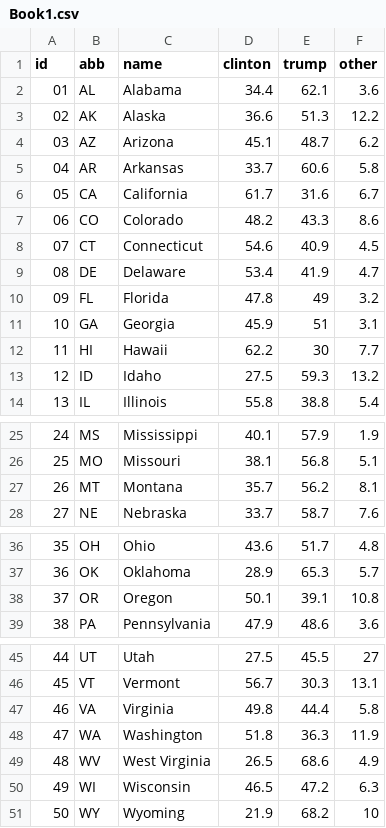
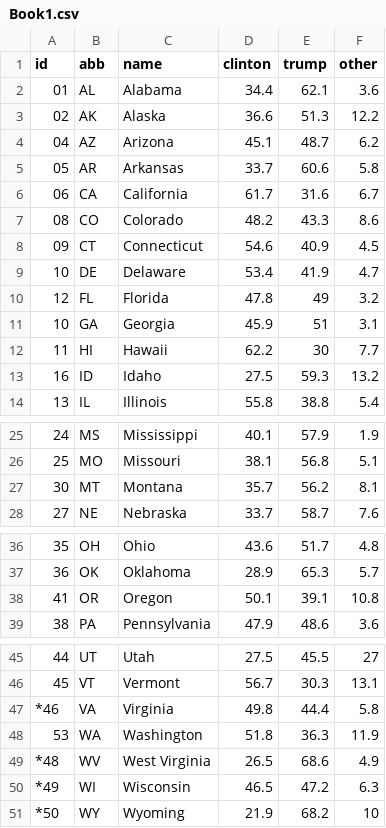
Before and after one commit to agri643/agri643.github.io, a CSV file: project/Book1.csv, drawn as a sheet; only a part is shown, gaps mark what is left out.

Commit message:
Update Book1.csv

```diff
--- a/project/Book1.csv
+++ b/project/Book1.csv
@@ -3,12 +3,12 @@ id,abb,name,clinton,trump,other
 02,AK,Alaska,36.6,51.3,12.2
-03,AZ,Arizona,45.1,48.7,6.2
-04,AR,Arkansas,33.7,60.6,5.8
-05,CA,California,61.7,31.6,6.7
-06,CO,Colorado,48.2,43.3,8.6
-07,CT,Connecticut,54.6,40.9,4.5
-08,DE,Delaware,53.4,41.9,4.7
-09,FL,Florida,47.8,49,3.2
+04,AZ,Arizona,45.1,48.7,6.2
+05,AR,Arkansas,33.7,60.6,5.8
+06,CA,California,61.7,31.6,6.7
+08,CO,Colorado,48.2,43.3,8.6
+09,CT,Connecticut,54.6,40.9,4.5
+10,DE,Delaware,53.4,41.9,4.7
+12,FL,Florida,47.8,49,3.2
 10,GA,Georgia,45.9,51,3.1
 11,HI,Hawaii,62.2,30,7.7
-12,ID,Idaho,27.5,59.3,13.2
+16,ID,Idaho,27.5,59.3,13.2
 13,IL,Illinois,55.8,38.8,5.4
@@ -26,3 +26,3 @@ id,abb,name,clinton,trump,other
 25,MO,Missouri,38.1,56.8,5.1
-26,MT,Montana,35.7,56.2,8.1
+30,MT,Montana,35.7,56.2,8.1
 27,NE,Nebraska,33.7,58.7,7.6
@@ -37,3 +37,3 @@ id,abb,name,clinton,trump,other
 36,OK,Oklahoma,28.9,65.3,5.7
-37,OR,Oregon,50.1,39.1,10.8
+41,OR,Oregon,50.1,39.1,10.8
 38,PA,Pennsylvania,47.9,48.6,3.6
@@ -46,6 +46,6 @@ id,abb,name,clinton,trump,other
 45,VT,Vermont,56.7,30.3,13.1
-46,VA,Virginia,49.8,44.4,5.8
-47,WA,Washington,51.8,36.3,11.9
-48,WV,West Virginia,26.5,68.6,4.9
-49,WI,Wisconsin,46.5,47.2,6.3
-50,WY,Wyoming,21.9,68.2,10
+*46,VA,Virginia,49.8,44.4,5.8
+53,WA,Washington,51.8,36.3,11.9
+*48,WV,West Virginia,26.5,68.6,4.9
+*49,WI,Wisconsin,46.5,47.2,6.3
+*50,WY,Wyoming,21.9,68.2,10
```
